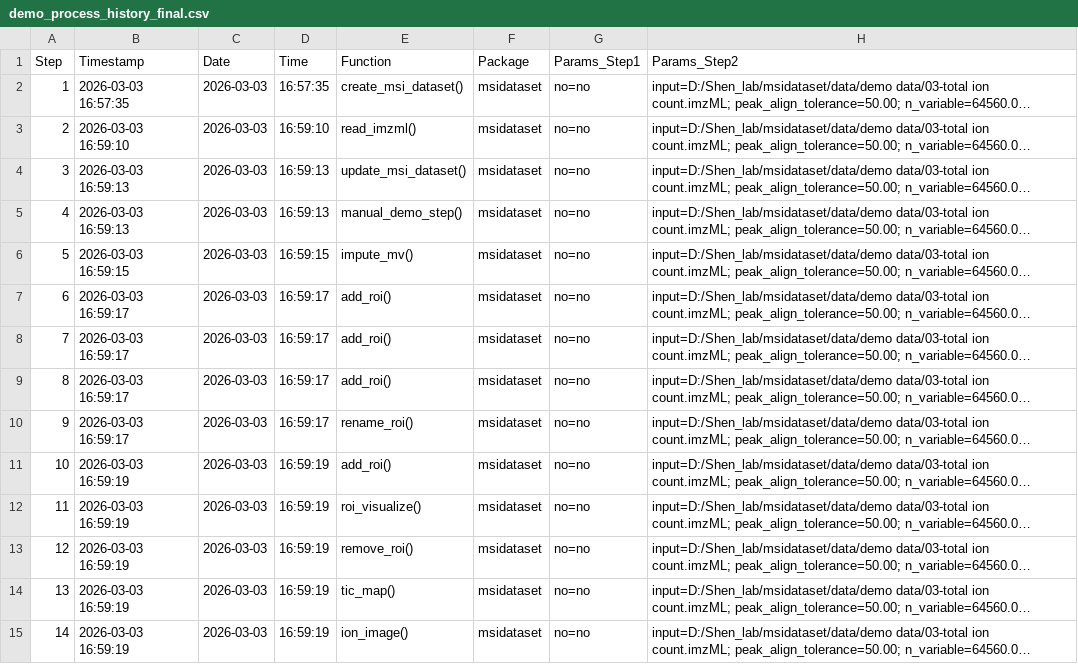
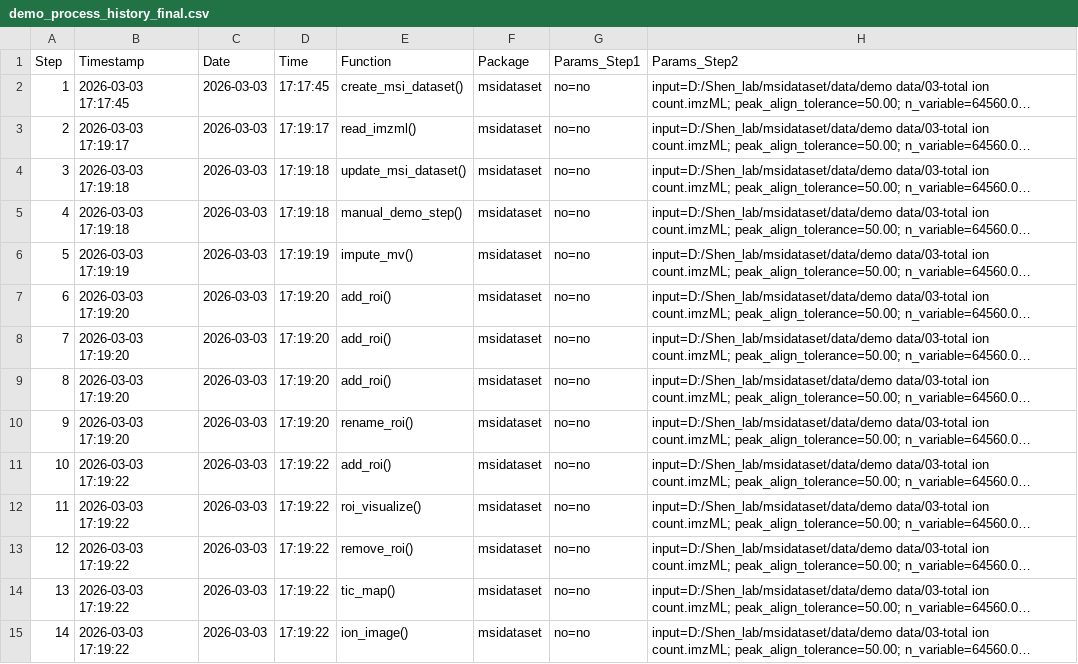
Before and after one commit to tidymass/msidataset, a CSV file: results/demo_process_history_final.csv, drawn as a sheet; only a part is shown; long unchanged cells end in …; the diff covers the shown part only; the diff names each change by its address in the sheet, - before the commit and + after, or states it on an @@ line.

```diff
--- a/results/demo_process_history_final.csv
+++ b/results/demo_process_history_final.csv
-B2 (Timestamp): 2026-03-03 16:57:35
+B2 (Timestamp): 2026-03-03 17:17:45
-D2 (Time): 16:57:35
+D2 (Time): 17:17:45
-B3 (Timestamp): 2026-03-03 16:59:10
+B3 (Timestamp): 2026-03-03 17:19:17
-D3 (Time): 16:59:10
+D3 (Time): 17:19:17
-B4:B5 (Timestamp): 2026-03-03 16:59:13
+B4:B5 (Timestamp): 2026-03-03 17:19:18
-D4:D5 (Time): 16:59:13
+D4:D5 (Time): 17:19:18
-B6 (Timestamp): 2026-03-03 16:59:15
+B6 (Timestamp): 2026-03-03 17:19:19
-D6 (Time): 16:59:15
+D6 (Time): 17:19:19
-B7:B10 (Timestamp): 2026-03-03 16:59:17
+B7:B10 (Timestamp): 2026-03-03 17:19:20
-D7:D10 (Time): 16:59:17
+D7:D10 (Time): 17:19:20
-B11:B15 (Timestamp): 2026-03-03 16:59:19
+B11:B15 (Timestamp): 2026-03-03 17:19:22
-D11:D15 (Time): 16:59:19
+D11:D15 (Time): 17:19:22
```
Also changed, not shown: 26 edited cells elsewhere in this file, results/demo_process_history_export.csv, 18 other files.
